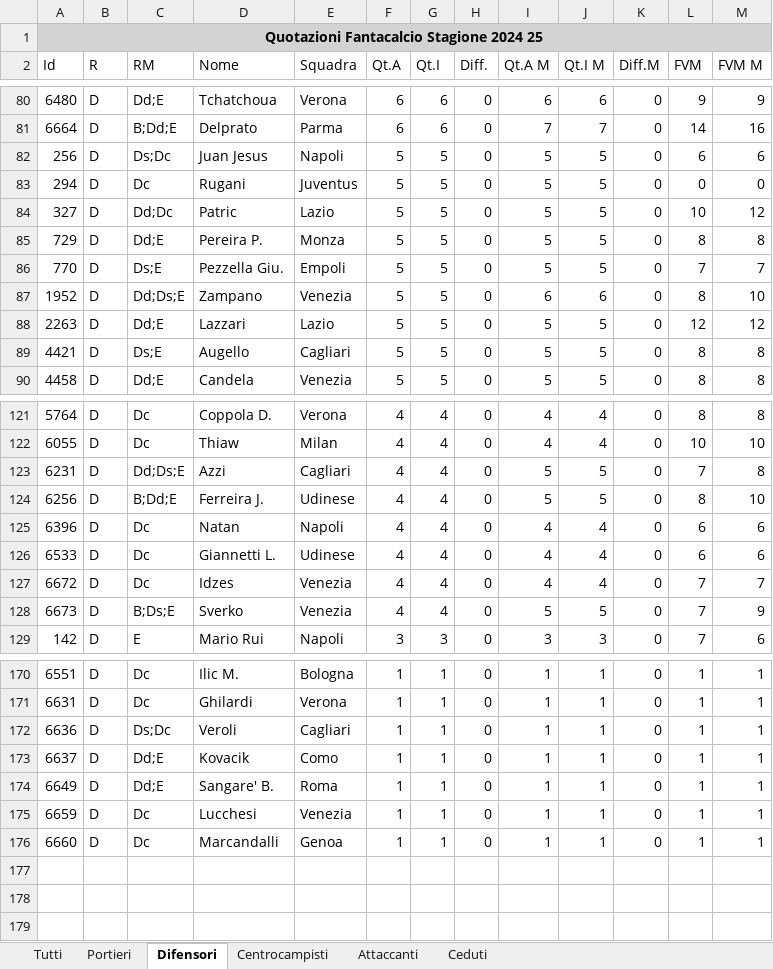
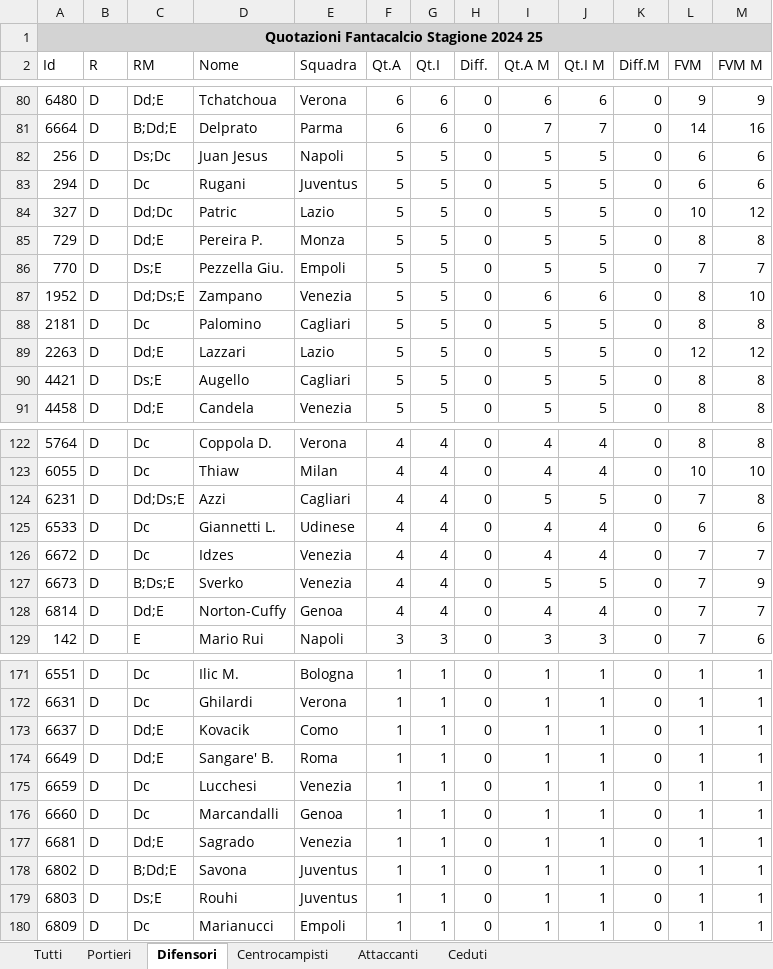
Before and after one commit to faveric/FantaAnalisi, an Excel workbook: Data/prices.xlsx, sheet Difensori, drawn as a sheet; only a part is shown, gaps mark what is left out; values as stored, in another font and other column widths than the file's, no borders; removed rows and columns are numbered as before the commit, all else as after; the diff covers the shown part only; the diff names each change by its address in the sheet, - before the commit and + after, or states it on an @@ line.

```diff
--- a/Data/prices.xlsx (sheet Difensori)
+++ b/Data/prices.xlsx (sheet Difensori)
-L83 (FVM): 0
+L83 (FVM): 6
-M83 (FVM M): 0
+M83 (FVM M): 6
+row 88: 2181 | D | Dc | Palomino | Cagliari | 5 | 5 | 0 | 5 | 5 | 0 | 8 | 8
-row 124: 6256 | D | B;Dd;E | Ferreira J. | Udinese | 4 | 4 | 0 | 5 | 5 | 0 | 8 | 10
-row 125: 6396 | D | Dc | Natan | Napoli | 4 | 4 | 0 | 4 | 4 | 0 | 6 | 6
+row 128: 6814 | D | Dd;E | Norton-Cuffy | Genoa | 4 | 4 | 0 | 4 | 4 | 0 | 7 | 7
-row 172: 6636 | D | Ds;Dc | Veroli | Cagliari | 1 | 1 | 0 | 1 | 1 | 0 | 1 | 1
+row 177: 6681 | D | Dd;E | Sagrado | Venezia | 1 | 1 | 0 | 1 | 1 | 0 | 1 | 1
+row 178: 6802 | D | B;Dd;E | Savona | Juventus | 1 | 1 | 0 | 1 | 1 | 0 | 1 | 1
+row 179: 6803 | D | Ds;E | Rouhi | Juventus | 1 | 1 | 0 | 1 | 1 | 0 | 1 | 1
+row 180: 6809 | D | Dc | Marianucci | Empoli | 1 | 1 | 0 | 1 | 1 | 0 | 1 | 1
```
Also changed, not shown: 2 added rows and 1 removed row elsewhere in this sheet, sheet Tutti, sheet Centrocampisti, sheet Ceduti, sheet Attaccanti, sheet Portieri.
